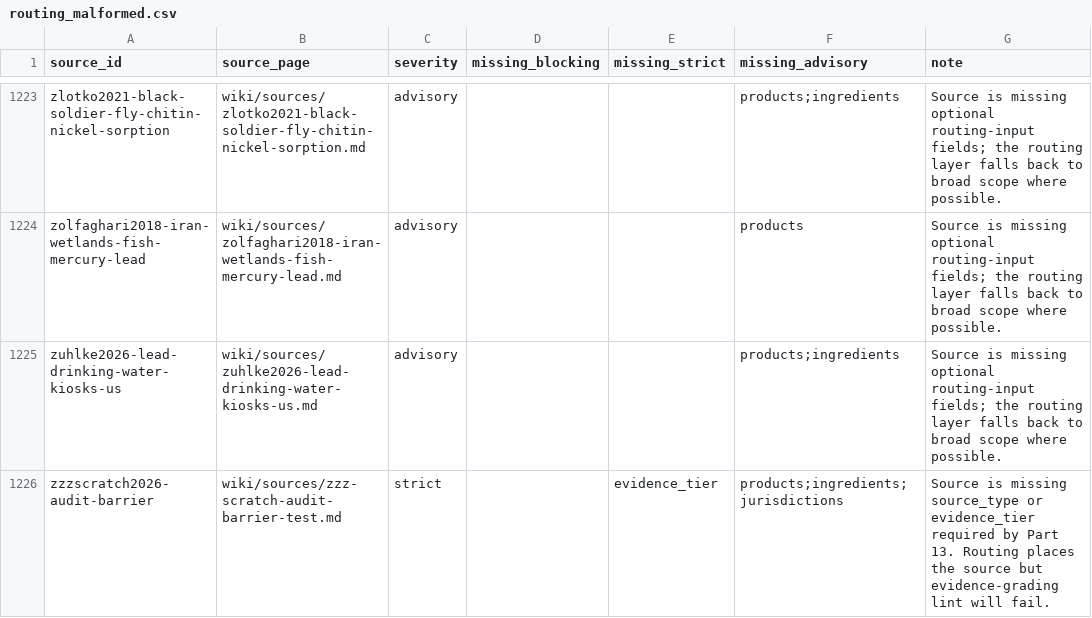
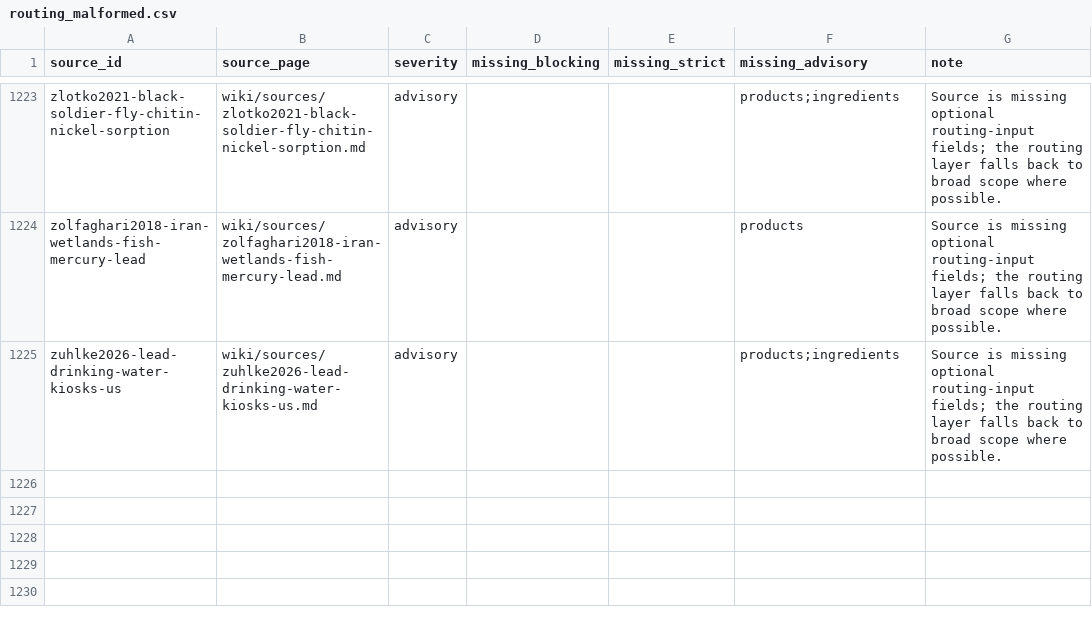
Before and after one commit to paleofoundation/heavymetalindex, a CSV file: data/evidence/routing_malformed.csv, drawn as a sheet; only a part is shown, gaps mark what is left out.

Commit message:
chore(generated): regenerate routing audit to clear a scratch-test artifact
The 0.8d barrier test staged a scratch wiki/sources/ page, which triggered the
pre-commit routing audit; the hook auto-stages the regenerated CSVs, so a row
for the deleted scratch page rode into 20d3fd600. Regenerated against the real
tree: 1,225 rows, 0 blocking, zero scratch references. The +13 over the 0.4
baseline of 1,212 are the 13 carried source pages, which is correct.

```diff
--- a/data/evidence/routing_malformed.csv
+++ b/data/evidence/routing_malformed.csv
@@ -1225,2 +1225 @@ zolfaghari2018-iran-wetlands-fish-mercury-lead,wiki/sources/zolfaghari2018-iran-
 zuhlke2026-lead-drinking-water-kiosks-us,wiki/sources/zuhlke2026-lead-drinking-water-kiosks-us.md,advisory,,,products;ingredients,Source is missing optional routing-input fields; the routing layer falls back to broad scope where possible.
-zzzscratch2026-audit-barrier,wiki/sources/zzz-scratch-audit-barrier-test.md,strict,,evidence_tier,products;ingredients;jurisdictions,Source is missing source_type or evidence_tier required by Part 13. Routing places the source but evidence-grading lint will fail.
```
